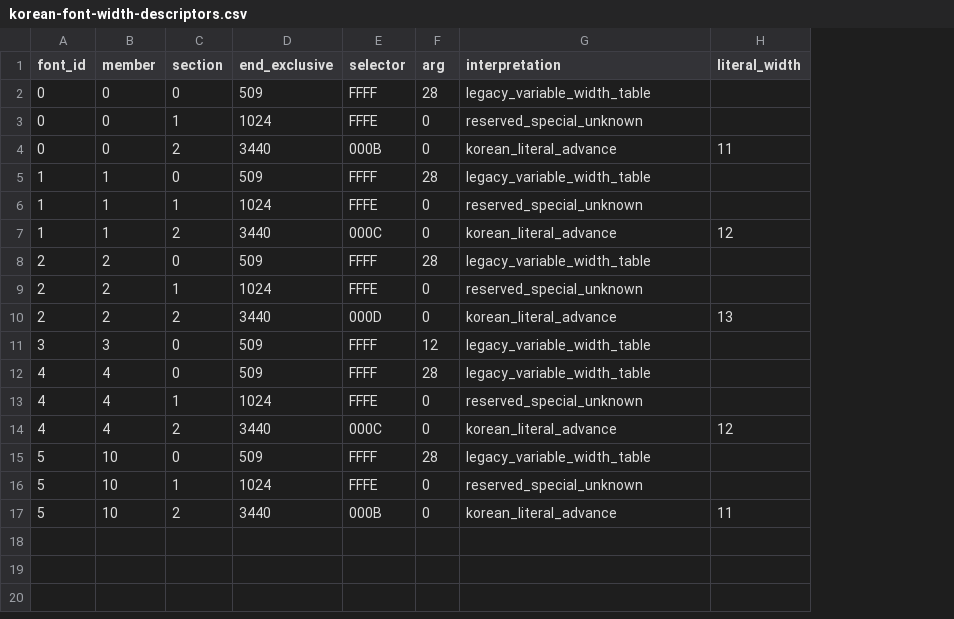
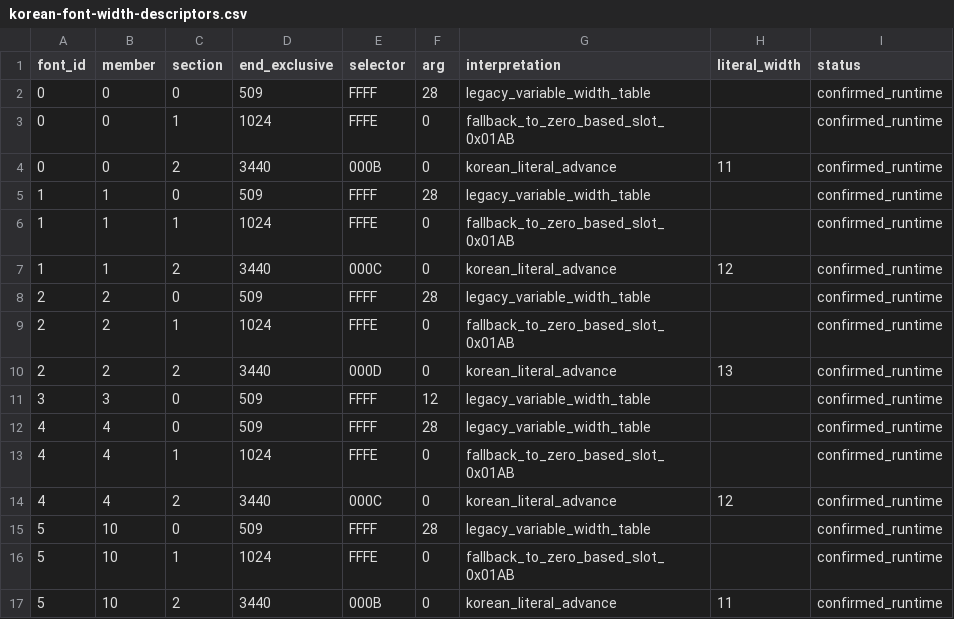
Before and after one commit to SakuraiTsubaki/EMERALD, a CSV file: manifests/korean-font-width-descriptors.csv, drawn as a sheet; the diff names each change by its address in the sheet, - before the commit and + after, or states it on an @@ line.

Commit message:
korean-font: confirm segmented width runtime semantics

```diff
--- a/manifests/korean-font-width-descriptors.csv
+++ b/manifests/korean-font-width-descriptors.csv
+column I (status), rows 2-17: all confirmed_runtime
-G3 (interpretation): reserved_special_unknown
+G3 (interpretation): fallback_to_zero_based_slot_0x01AB
-G6 (interpretation): reserved_special_unknown
+G6 (interpretation): fallback_to_zero_based_slot_0x01AB
-G9 (interpretation): reserved_special_unknown
+G9 (interpretation): fallback_to_zero_based_slot_0x01AB
-G13 (interpretation): reserved_special_unknown
+G13 (interpretation): fallback_to_zero_based_slot_0x01AB
-G16 (interpretation): reserved_special_unknown
+G16 (interpretation): fallback_to_zero_based_slot_0x01AB
```
